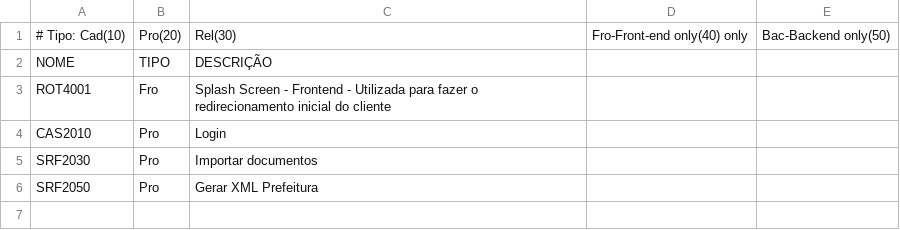
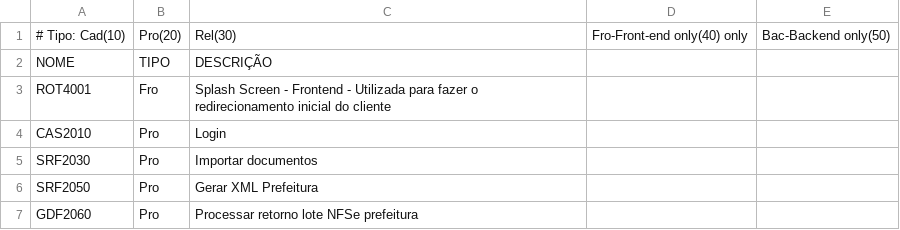
Before and after one commit to rafael-bguti/agilite_flutter_kotlin, a CSV file: kotlin/docs/dicdados/tarefas.csv, drawn as a sheet.

```diff
--- a/kotlin/docs/dicdados/tarefas.csv
+++ b/kotlin/docs/dicdados/tarefas.csv
@@ -6 +6,2 @@ SRF2030,Pro,Importar documentos
 SRF2050,Pro,Gerar XML Prefeitura
+GDF2060,Pro,Processar retorno lote NFSe prefeitura
```
Also changed, not shown: kotlin/docs/dicdados/tabelas.csv, 24 other files.
